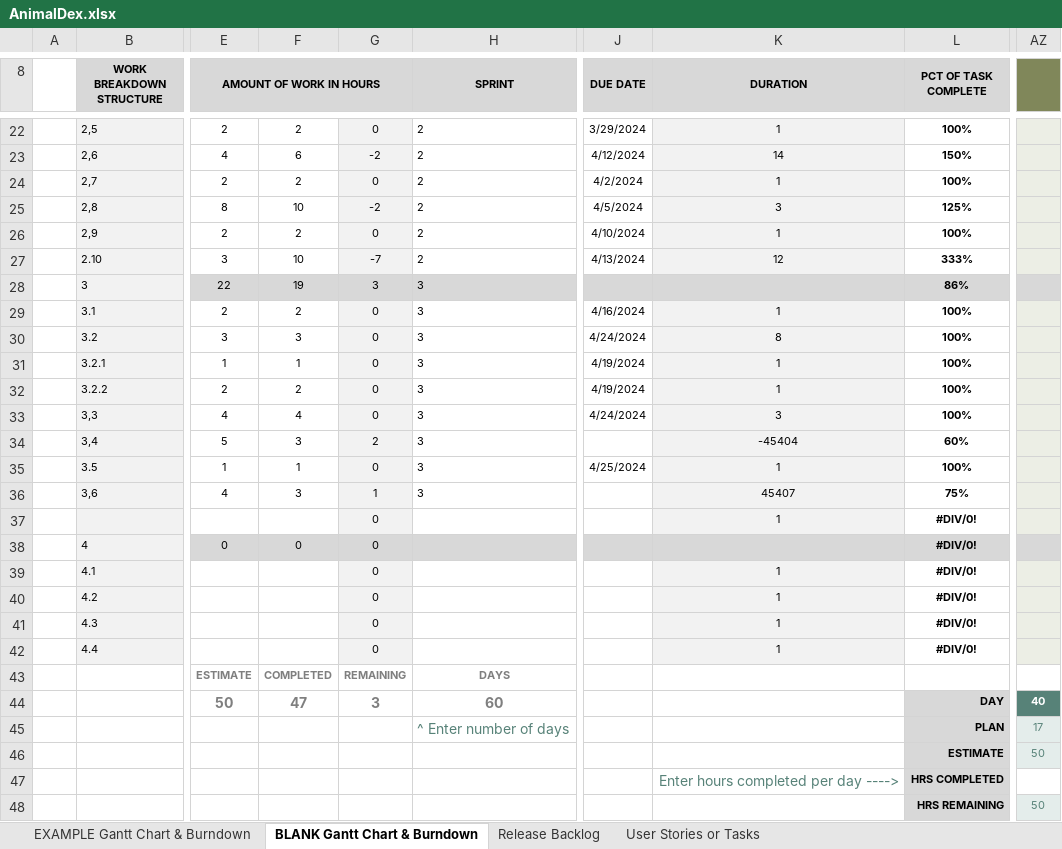
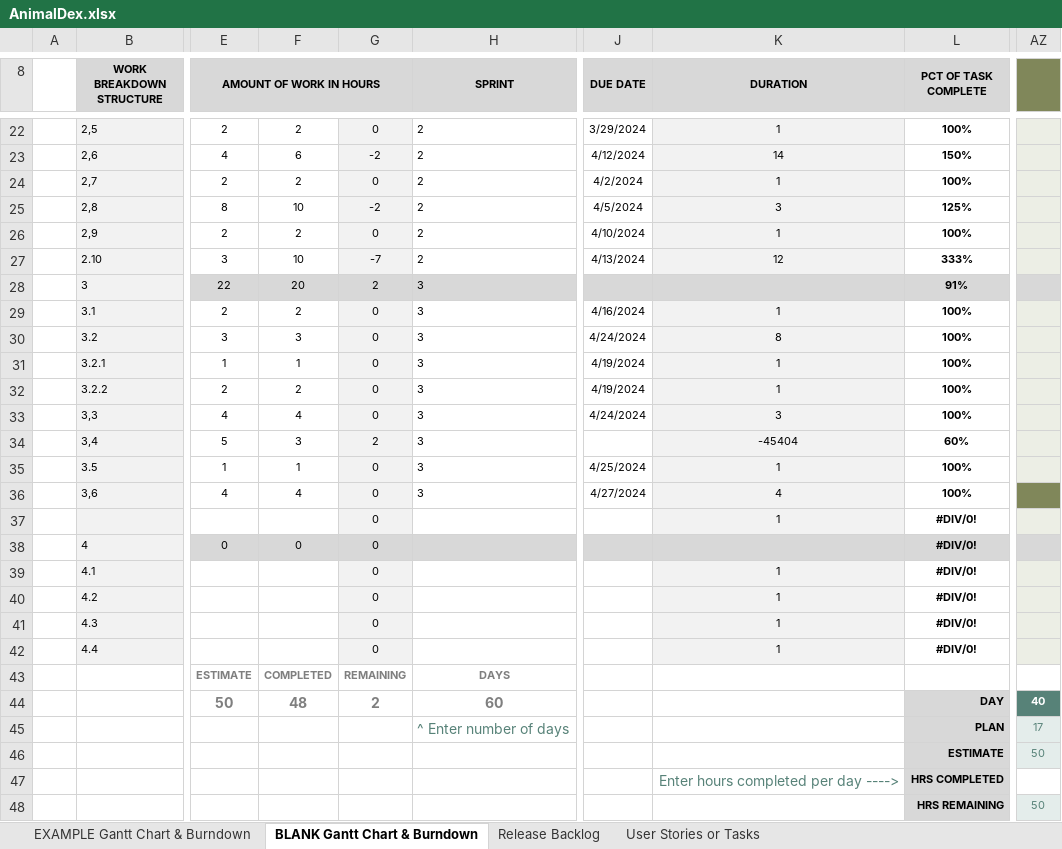
Before and after one commit to Neutrino6/AnimalDex, an Excel workbook: docs/AnimalDex.xlsx, sheet BLANK Gantt Chart & Burndown, drawn as a sheet; only a part is shown, gaps mark what is left out; values as stored, in another font and other column widths than the file's, no borders; charts and pictures not drawn; the diff names each change by its address in the sheet, - before the commit and + after, or states it on an @@ line.

```diff
--- a/docs/AnimalDex.xlsx (sheet BLANK Gantt Chart & Burndown)
+++ b/docs/AnimalDex.xlsx (sheet BLANK Gantt Chart & Burndown)
-F28: 19
+F28: 20
-G28: 3
+G28: 2
-L28 (PCT OF TASK COMPLETE): 86%
+L28 (PCT OF TASK COMPLETE): 91%
-F36: 3
+F36: 4
-G36: 1
+G36: 0
-J36 (DUE DATE): (empty)
+J36 (DUE DATE): 4/27/2024
-K36 (DURATION): 45407
+K36 (DURATION): 4
-L36 (PCT OF TASK COMPLETE): 75%
+L36 (PCT OF TASK COMPLETE): 100%
-AZ36 fill: #ECEEE5
+AZ36 fill: #80875A
-F44: 47
+F44: 48
-G44: 3
+G44: 2
```
Also changed, not shown: 8 other files.
